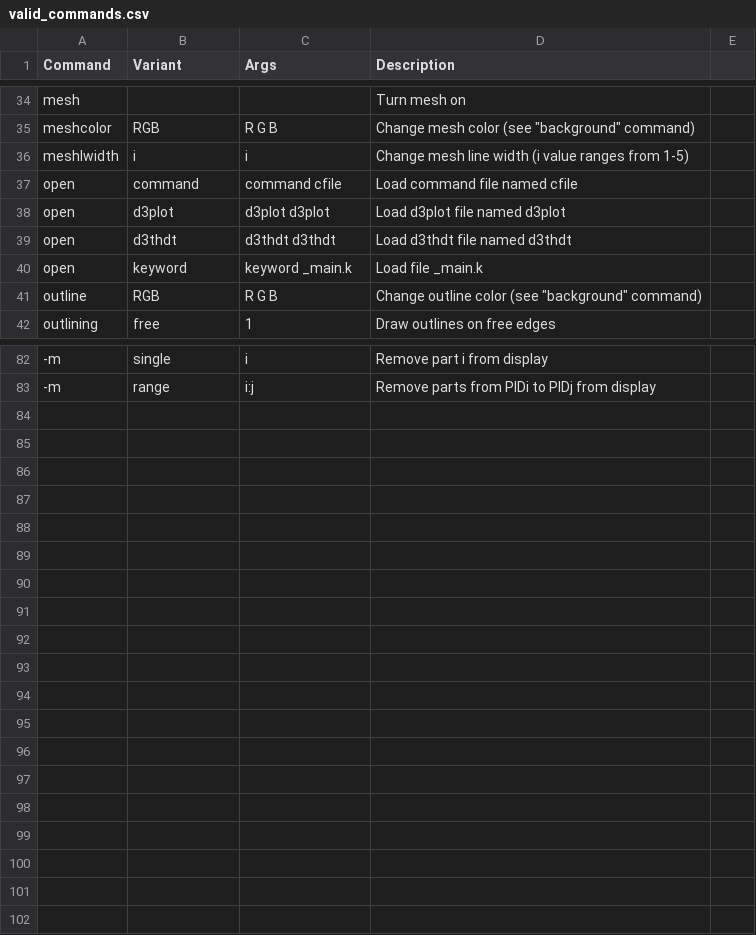
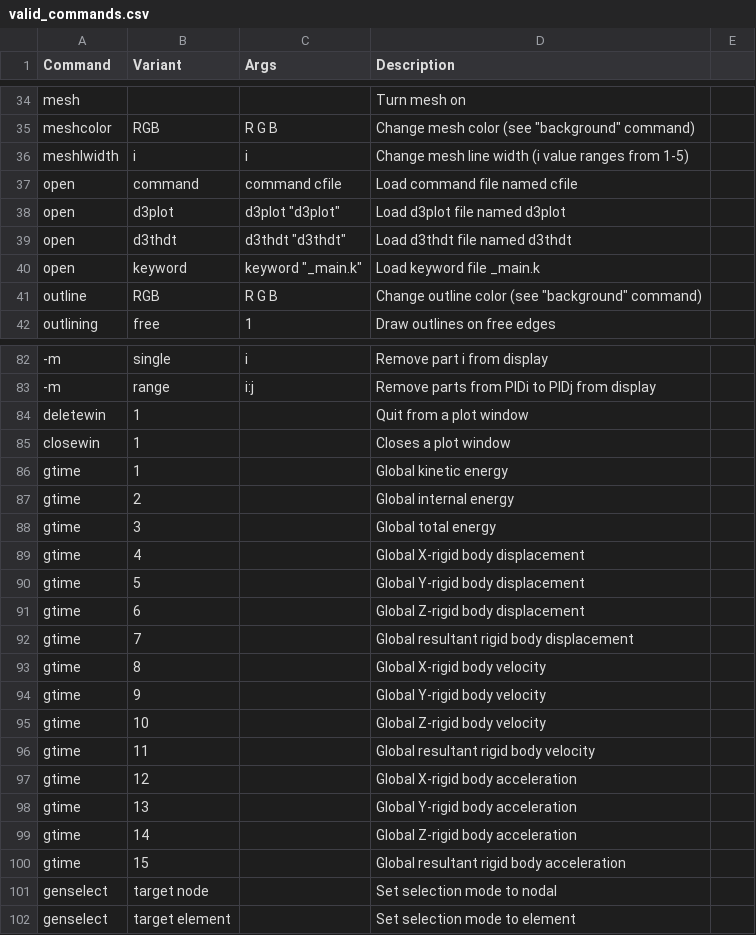
Before and after one commit to Hydrowelder/lsdyna-ls-prepost-cfile-support, a CSV file: valid_commands.csv, drawn as a sheet; only a part is shown, gaps mark what is left out; the diff covers the shown part only; the diff names each change by its address in the sheet, - before the commit and + after, or states it on an @@ line.

```diff
--- a/valid_commands.csv
+++ b/valid_commands.csv
-C38 (Args): d3plot d3plot
+C38 (Args): d3plot "d3plot"
-C39 (Args): d3thdt d3thdt
+C39 (Args): d3thdt "d3thdt"
-C40 (Args): keyword _main.k
+C40 (Args): keyword "_main.k"
-D40 (Description): Load file _main.k
+D40 (Description): Load keyword file _main.k
+row 84: deletewin | 1 |  | Quit from a plot window
+row 85: closewin | 1 |  | Closes a plot window
+row 86: gtime | 1 |  | Global kinetic energy
+row 87: gtime | 2 |  | Global internal energy
+row 88: gtime | 3 |  | Global total energy
+row 89: gtime | 4 |  | Global X-rigid body displacement
+row 90: gtime | 5 |  | Global Y-rigid body displacement
+row 91: gtime | 6 |  | Global Z-rigid body displacement
+row 92: gtime | 7 |  | Global resultant rigid body displacement
+row 93: gtime | 8 |  | Global X-rigid body velocity
+row 94: gtime | 9 |  | Global Y-rigid body velocity
+row 95: gtime | 10 |  | Global Z-rigid body velocity
+row 96: gtime | 11 |  | Global resultant rigid body velocity
+row 97: gtime | 12 |  | Global X-rigid body acceleration
+row 98: gtime | 13 |  | Global Y-rigid body acceleration
+row 99: gtime | 14 |  | Global Z-rigid body acceleration
+row 100: gtime | 15 |  | Global resultant rigid body acceleration
+row 101: genselect | target node |  | Set selection mode to nodal
+row 102: genselect | target element |  | Set selection mode to element
```
Also changed, not shown: 3 edited cells elsewhere in this file, 3 other files.
